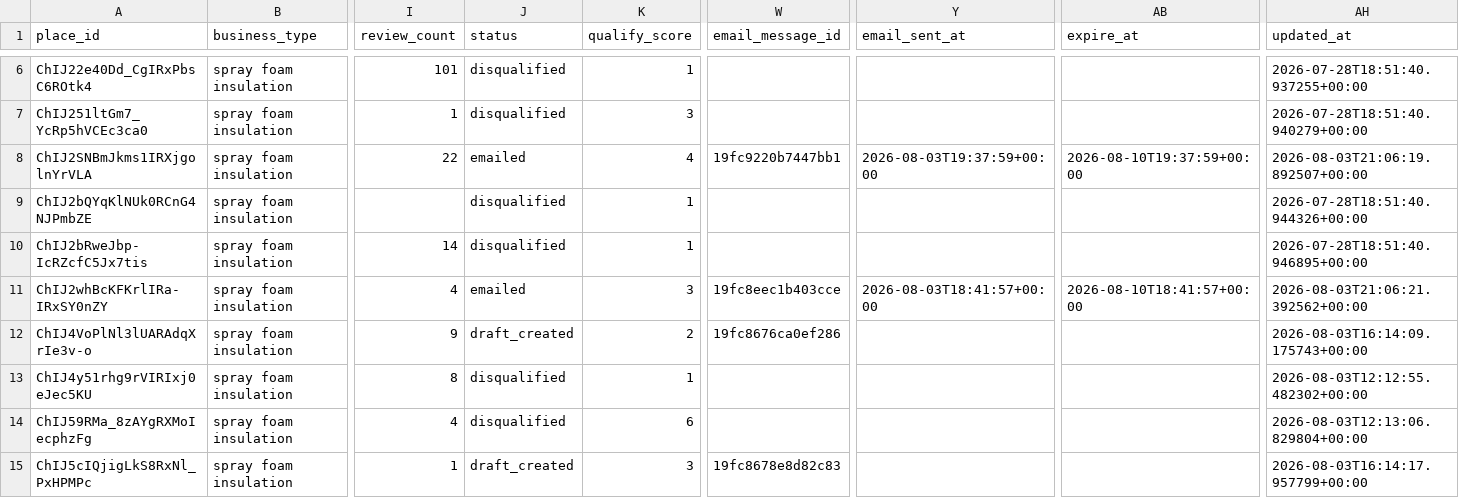
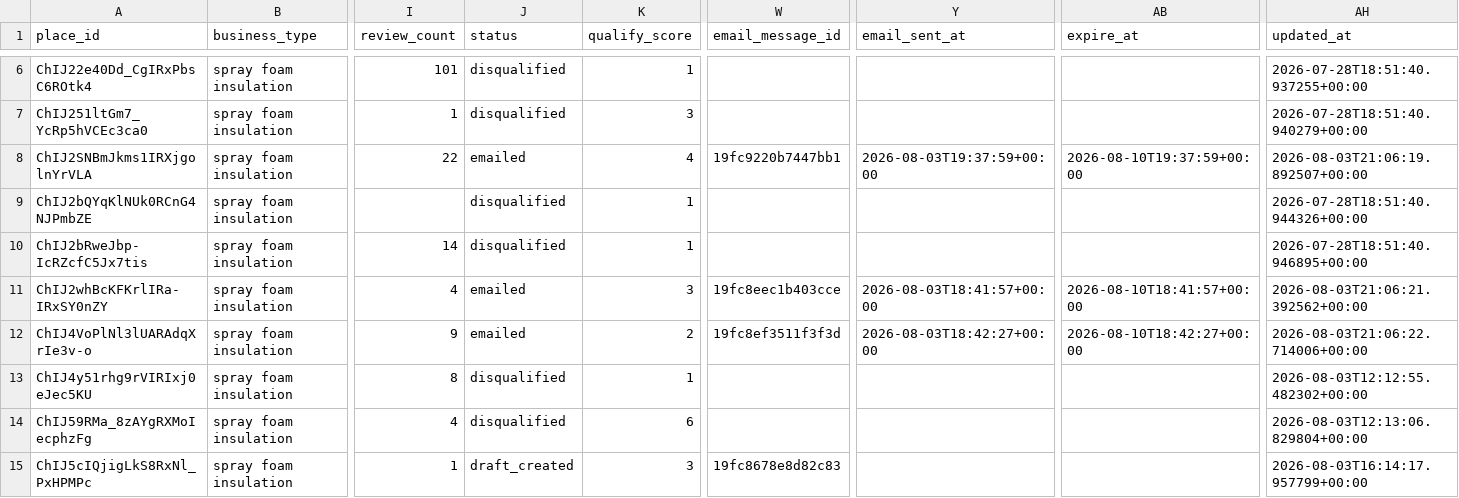
Before and after one commit to stevendelarwelle/hosted-site-outreach, a CSV file: data/leads.csv, drawn as a sheet; only a part is shown, gaps mark what is left out; the diff names each change by its address in the sheet, - before the commit and + after, or states it on an @@ line.

```diff
--- a/data/leads.csv
+++ b/data/leads.csv
-J12 (status): draft_created
+J12 (status): emailed
-W12 (email_message_id): 19fc8676ca0ef286
+W12 (email_message_id): 19fc8ef3511f3f3d
-Y12 (email_sent_at): (empty)
+Y12 (email_sent_at): 2026-08-03T18:42:27+00:00
-AB12 (expire_at): (empty)
+AB12 (expire_at): 2026-08-10T18:42:27+00:00
-AH12 (updated_at): 2026-08-03T16:14:09.175743+00:00
+AH12 (updated_at): 2026-08-03T21:06:22.714006+00:00
```
